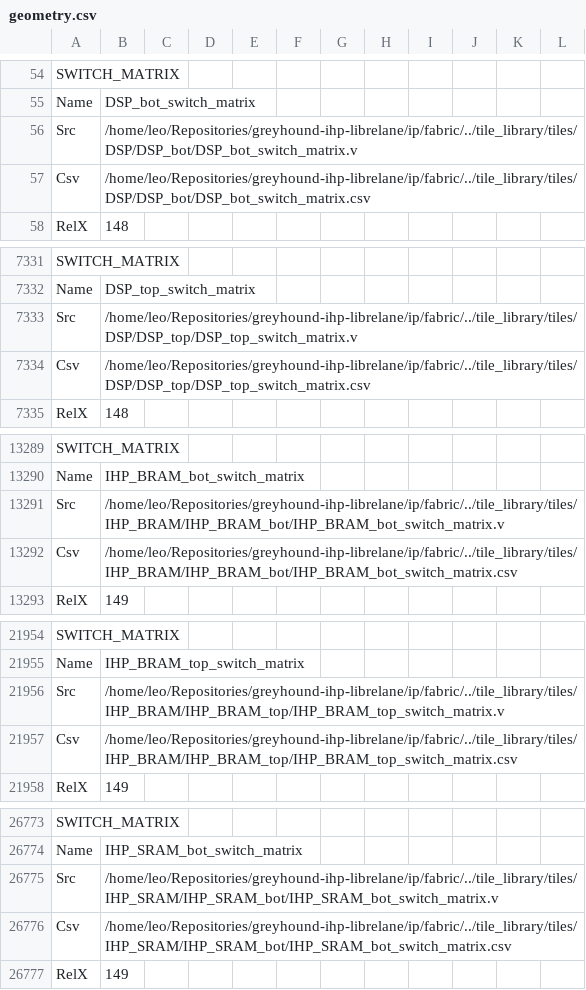
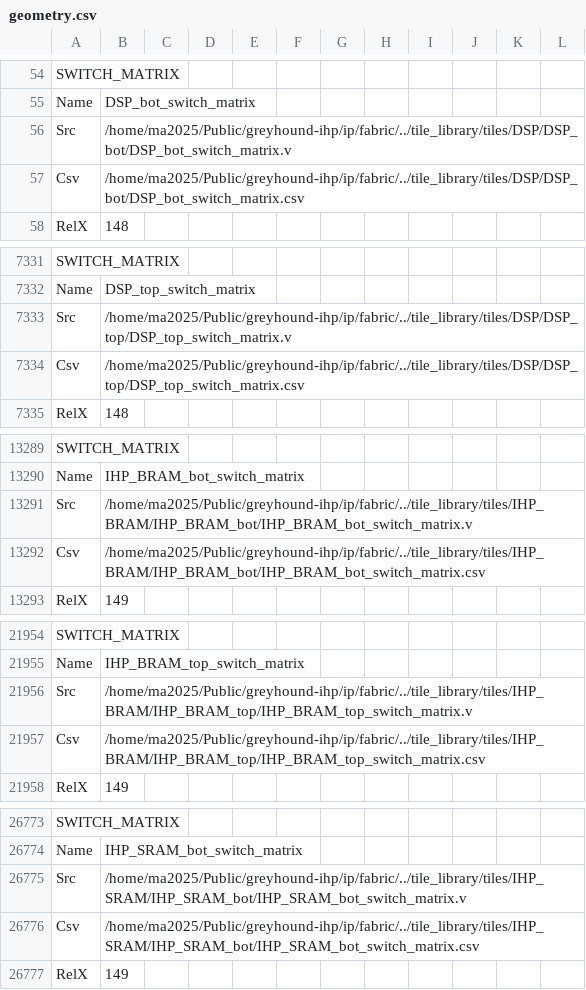
Before and after one commit to mole99/greyhound-ihp, a CSV file: ip/fabric/macro/ihp-sg13g2/fabulous/geometry.csv, drawn as a sheet; only a part is shown, gaps mark what is left out; the diff covers the shown part only.

```diff
--- a/ip/fabric/macro/ihp-sg13g2/fabulous/geometry.csv
+++ b/ip/fabric/macro/ihp-sg13g2/fabulous/geometry.csv
@@ -55,4 +55,4 @@ SWITCH_MATRIX
 Name,DSP_bot_switch_matrix
-Src,/home/leo/Repositories/greyhound-ihp-librelane/ip/fabric/../tile_library/tiles/DSP/DSP_bot/DSP_bot_switch_matrix.v
-Csv,/home/leo/Repositories/greyhound-ihp-librelane/ip/fabric/../tile_library/tiles/DSP/DSP_bot/DSP_bot_switch_matrix.csv
+Src,/home/ma2025/Public/greyhound-ihp/ip/fabric/../tile_library/tiles/DSP/DSP_bot/DSP_bot_switch_matrix.v
+Csv,/home/ma2025/Public/greyhound-ihp/ip/fabric/../tile_library/tiles/DSP/DSP_bot/DSP_bot_switch_matrix.csv
 RelX,148
@@ -7332,4 +7332,4 @@ SWITCH_MATRIX
 Name,DSP_top_switch_matrix
-Src,/home/leo/Repositories/greyhound-ihp-librelane/ip/fabric/../tile_library/tiles/DSP/DSP_top/DSP_top_switch_matrix.v
-Csv,/home/leo/Repositories/greyhound-ihp-librelane/ip/fabric/../tile_library/tiles/DSP/DSP_top/DSP_top_switch_matrix.csv
+Src,/home/ma2025/Public/greyhound-ihp/ip/fabric/../tile_library/tiles/DSP/DSP_top/DSP_top_switch_matrix.v
+Csv,/home/ma2025/Public/greyhound-ihp/ip/fabric/../tile_library/tiles/DSP/DSP_top/DSP_top_switch_matrix.csv
 RelX,148
@@ -13290,4 +13290,4 @@ SWITCH_MATRIX
 Name,IHP_BRAM_bot_switch_matrix
-Src,/home/leo/Repositories/greyhound-ihp-librelane/ip/fabric/../tile_library/tiles/IHP_BRAM/IHP_BRAM_bot/IHP_BRAM_bot_switch_matrix.v
-Csv,/home/leo/Repositories/greyhound-ihp-librelane/ip/fabric/../tile_library/tiles/IHP_BRAM/IHP_BRAM_bot/IHP_BRAM_bot_switch_matrix.csv
+Src,/home/ma2025/Public/greyhound-ihp/ip/fabric/../tile_library/tiles/IHP_BRAM/IHP_BRAM_bot/IHP_BRAM_bot_switch_matrix.v
+Csv,/home/ma2025/Public/greyhound-ihp/ip/fabric/../tile_library/tiles/IHP_BRAM/IHP_BRAM_bot/IHP_BRAM_bot_switch_matrix.csv
 RelX,149
@@ -21955,4 +21955,4 @@ SWITCH_MATRIX
 Name,IHP_BRAM_top_switch_matrix
-Src,/home/leo/Repositories/greyhound-ihp-librelane/ip/fabric/../tile_library/tiles/IHP_BRAM/IHP_BRAM_top/IHP_BRAM_top_switch_matrix.v
-Csv,/home/leo/Repositories/greyhound-ihp-librelane/ip/fabric/../tile_library/tiles/IHP_BRAM/IHP_BRAM_top/IHP_BRAM_top_switch_matrix.csv
+Src,/home/ma2025/Public/greyhound-ihp/ip/fabric/../tile_library/tiles/IHP_BRAM/IHP_BRAM_top/IHP_BRAM_top_switch_matrix.v
+Csv,/home/ma2025/Public/greyhound-ihp/ip/fabric/../tile_library/tiles/IHP_BRAM/IHP_BRAM_top/IHP_BRAM_top_switch_matrix.csv
 RelX,149
@@ -26774,4 +26774,4 @@ SWITCH_MATRIX
 Name,IHP_SRAM_bot_switch_matrix
-Src,/home/leo/Repositories/greyhound-ihp-librelane/ip/fabric/../tile_library/tiles/IHP_SRAM/IHP_SRAM_bot/IHP_SRAM_bot_switch_matrix.v
-Csv,/home/leo/Repositories/greyhound-ihp-librelane/ip/fabric/../tile_library/tiles/IHP_SRAM/IHP_SRAM_bot/IHP_SRAM_bot_switch_matrix.csv
+Src,/home/ma2025/Public/greyhound-ihp/ip/fabric/../tile_library/tiles/IHP_SRAM/IHP_SRAM_bot/IHP_SRAM_bot_switch_matrix.v
+Csv,/home/ma2025/Public/greyhound-ihp/ip/fabric/../tile_library/tiles/IHP_SRAM/IHP_SRAM_bot/IHP_SRAM_bot_switch_matrix.csv
 RelX,149
```
Also changed, not shown: 57 edited cells elsewhere in this file, ip/fabric/macro/ihp-sg13g2/metrics.csv, 39 other files.
